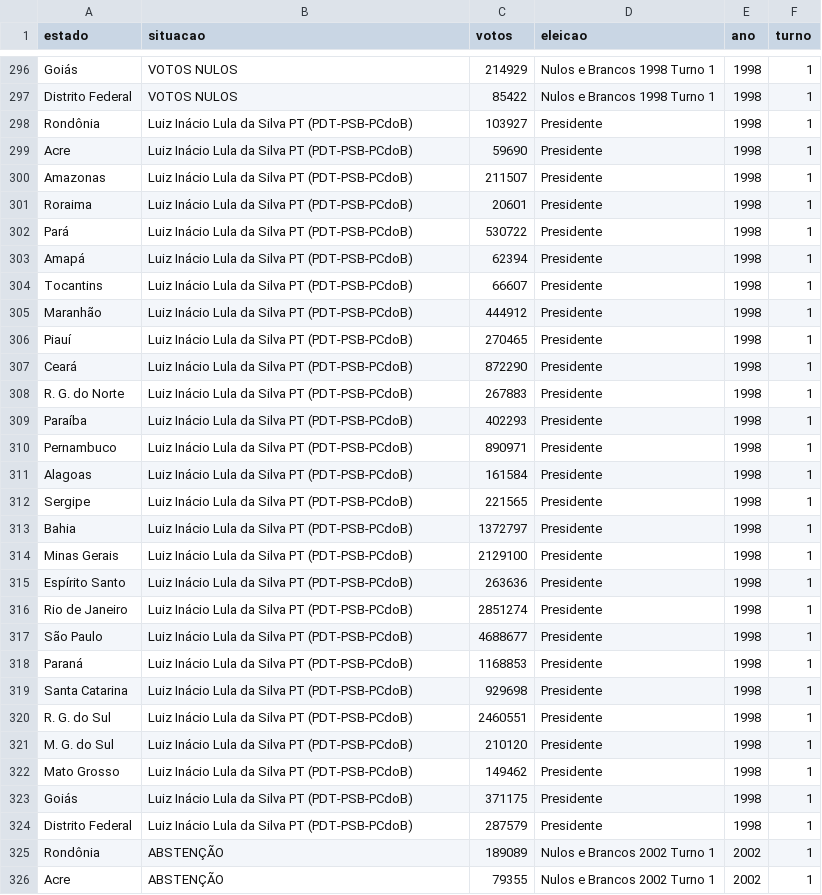
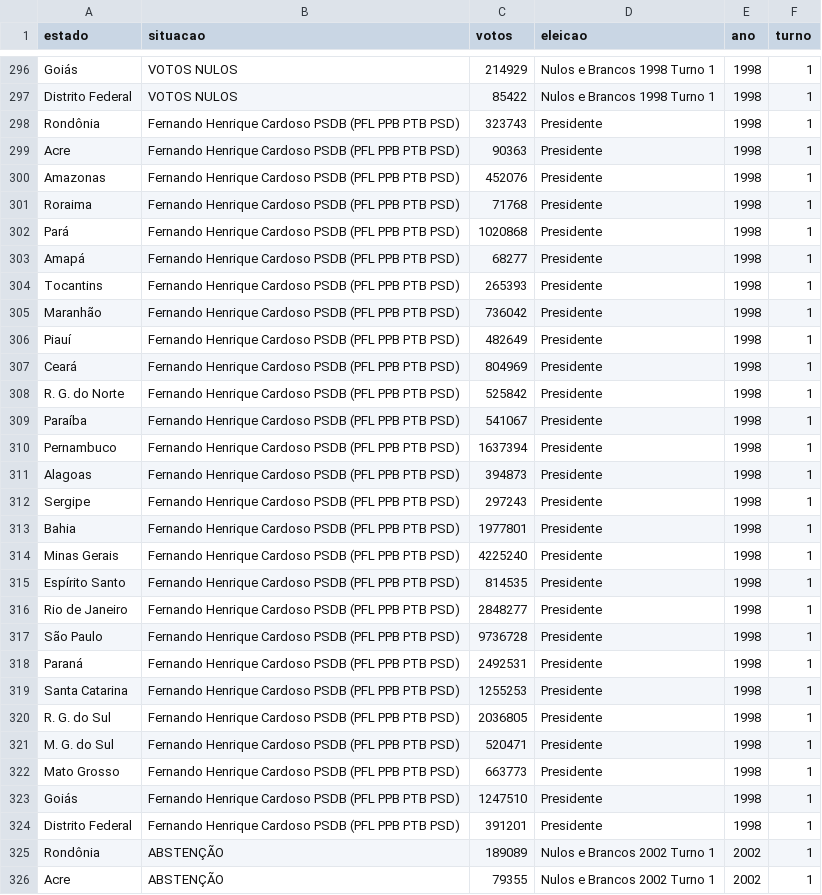
Before and after one commit to RicardoMagno/visualizacao, a CSV file: vis2.csv, drawn as a sheet; only a part is shown, gaps mark what is left out.

Commit message:
correcao 1998 vis2

```diff
--- a/vis2.csv
+++ b/vis2.csv
@@ -297,29 +297,29 @@ Goiás,VOTOS NULOS,214929,Nulos e Brancos 1998 Turno 1,1998,1
 Distrito Federal,VOTOS NULOS,85422,Nulos e Brancos 1998 Turno 1,1998,1
-Rondônia,Luiz Inácio Lula da Silva PT (PDT-PSB-PCdoB),103927,Presidente,1998,1
-Acre,Luiz Inácio Lula da Silva PT (PDT-PSB-PCdoB),59690,Presidente,1998,1
-Amazonas,Luiz Inácio Lula da Silva PT (PDT-PSB-PCdoB),211507,Presidente,1998,1
-Roraima,Luiz Inácio Lula da Silva PT (PDT-PSB-PCdoB),20601,Presidente,1998,1
-Pará,Luiz Inácio Lula da Silva PT (PDT-PSB-PCdoB),530722,Presidente,1998,1
-Amapá,Luiz Inácio Lula da Silva PT (PDT-PSB-PCdoB),62394,Presidente,1998,1
-Tocantins,Luiz Inácio Lula da Silva PT (PDT-PSB-PCdoB),66607,Presidente,1998,1
-Maranhão,Luiz Inácio Lula da Silva PT (PDT-PSB-PCdoB),444912,Presidente,1998,1
-Piauí,Luiz Inácio Lula da Silva PT (PDT-PSB-PCdoB),270465,Presidente,1998,1
-Ceará,Luiz Inácio Lula da Silva PT (PDT-PSB-PCdoB),872290,Presidente,1998,1
-R. G. do Norte,Luiz Inácio Lula da Silva PT (PDT-PSB-PCdoB),267883,Presidente,1998,1
-Paraíba,Luiz Inácio Lula da Silva PT (PDT-PSB-PCdoB),402293,Presidente,1998,1
-Pernambuco,Luiz Inácio Lula da Silva PT (PDT-PSB-PCdoB),890971,Presidente,1998,1
-Alagoas,Luiz Inácio Lula da Silva PT (PDT-PSB-PCdoB),161584,Presidente,1998,1
-Sergipe,Luiz Inácio Lula da Silva PT (PDT-PSB-PCdoB),221565,Presidente,1998,1
-Bahia,Luiz Inácio Lula da Silva PT (PDT-PSB-PCdoB),1372797,Presidente,1998,1
-Minas Gerais,Luiz Inácio Lula da Silva PT (PDT-PSB-PCdoB),2129100,Presidente,1998,1
-Espírito Santo,Luiz Inácio Lula da Silva PT (PDT-PSB-PCdoB),263636,Presidente,1998,1
-Rio de Janeiro,Luiz Inácio Lula da Silva PT (PDT-PSB-PCdoB),2851274,Presidente,1998,1
-São Paulo,Luiz Inácio Lula da Silva PT (PDT-PSB-PCdoB),4688677,Presidente,1998,1
-Paraná,Luiz Inácio Lula da Silva PT (PDT-PSB-PCdoB),1168853,Presidente,1998,1
-Santa Catarina,Luiz Inácio Lula da Silva PT (PDT-PSB-PCdoB),929698,Presidente,1998,1
-R. G. do Sul,Luiz Inácio Lula da Silva PT (PDT-PSB-PCdoB),2460551,Presidente,1998,1
-M. G. do Sul,Luiz Inácio Lula da Silva PT (PDT-PSB-PCdoB),210120,Presidente,1998,1
-Mato Grosso,Luiz Inácio Lula da Silva PT (PDT-PSB-PCdoB),149462,Presidente,1998,1
-Goiás,Luiz Inácio Lula da Silva PT (PDT-PSB-PCdoB),371175,Presidente,1998,1
-Distrito Federal,Luiz Inácio Lula da Silva PT (PDT-PSB-PCdoB),287579,Presidente,1998,1
+Rondônia,Fernando Henrique Cardoso PSDB (PFL PPB PTB PSD),323743,Presidente,1998,1
+Acre,Fernando Henrique Cardoso PSDB (PFL PPB PTB PSD),90363,Presidente,1998,1
+Amazonas,Fernando Henrique Cardoso PSDB (PFL PPB PTB PSD),452076,Presidente,1998,1
+Roraima,Fernando Henrique Cardoso PSDB (PFL PPB PTB PSD),71768,Presidente,1998,1
+Pará,Fernando Henrique Cardoso PSDB (PFL PPB PTB PSD),1020868,Presidente,1998,1
+Amapá,Fernando Henrique Cardoso PSDB (PFL PPB PTB PSD),68277,Presidente,1998,1
+Tocantins,Fernando Henrique Cardoso PSDB (PFL PPB PTB PSD),265393,Presidente,1998,1
+Maranhão,Fernando Henrique Cardoso PSDB (PFL PPB PTB PSD),736042,Presidente,1998,1
+Piauí,Fernando Henrique Cardoso PSDB (PFL PPB PTB PSD),482649,Presidente,1998,1
+Ceará,Fernando Henrique Cardoso PSDB (PFL PPB PTB PSD),804969,Presidente,1998,1
+R. G. do Norte,Fernando Henrique Cardoso PSDB (PFL PPB PTB PSD),525842,Presidente,1998,1
+Paraíba,Fernando Henrique Cardoso PSDB (PFL PPB PTB PSD),541067,Presidente,1998,1
+Pernambuco,Fernando Henrique Cardoso PSDB (PFL PPB PTB PSD),1637394,Presidente,1998,1
+Alagoas,Fernando Henrique Cardoso PSDB (PFL PPB PTB PSD),394873,Presidente,1998,1
+Sergipe,Fernando Henrique Cardoso PSDB (PFL PPB PTB PSD),297243,Presidente,1998,1
+Bahia,Fernando Henrique Cardoso PSDB (PFL PPB PTB PSD),1977801,Presidente,1998,1
+Minas Gerais,Fernando Henrique Cardoso PSDB (PFL PPB PTB PSD),4225240,Presidente,1998,1
+Espírito Santo,Fernando Henrique Cardoso PSDB (PFL PPB PTB PSD),814535,Presidente,1998,1
+Rio de Janeiro,Fernando Henrique Cardoso PSDB (PFL PPB PTB PSD),2848277,Presidente,1998,1
+São Paulo,Fernando Henrique Cardoso PSDB (PFL PPB PTB PSD),9736728,Presidente,1998,1
+Paraná,Fernando Henrique Cardoso PSDB (PFL PPB PTB PSD),2492531,Presidente,1998,1
+Santa Catarina,Fernando Henrique Cardoso PSDB (PFL PPB PTB PSD),1255253,Presidente,1998,1
+R. G. do Sul,Fernando Henrique Cardoso PSDB (PFL PPB PTB PSD),2036805,Presidente,1998,1
+M. G. do Sul,Fernando Henrique Cardoso PSDB (PFL PPB PTB PSD),520471,Presidente,1998,1
+Mato Grosso,Fernando Henrique Cardoso PSDB (PFL PPB PTB PSD),663773,Presidente,1998,1
+Goiás,Fernando Henrique Cardoso PSDB (PFL PPB PTB PSD),1247510,Presidente,1998,1
+Distrito Federal,Fernando Henrique Cardoso PSDB (PFL PPB PTB PSD),391201,Presidente,1998,1
 Rondônia,ABSTENÇÃO,189089,Nulos e Brancos 2002 Turno 1,2002,1
```
